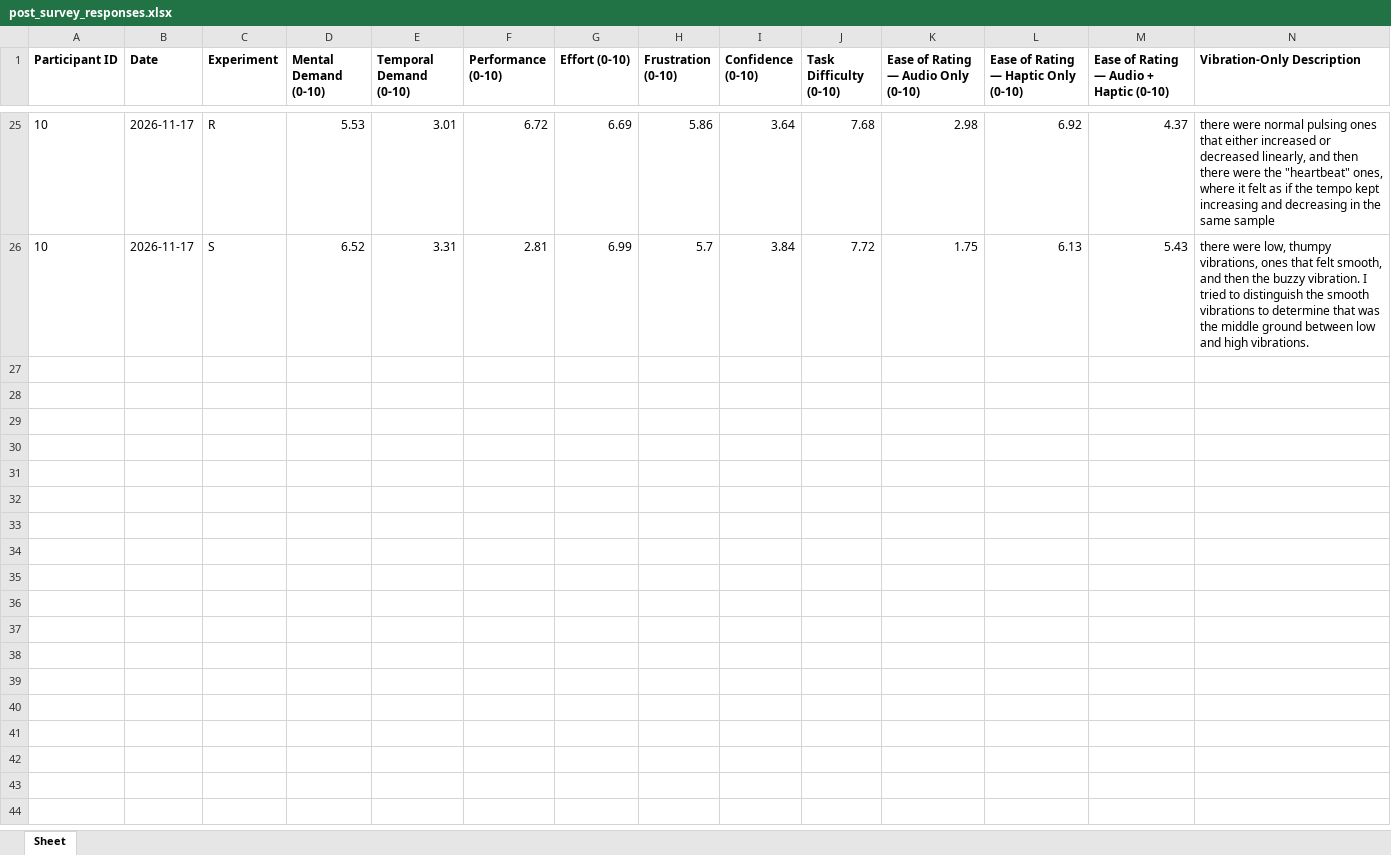
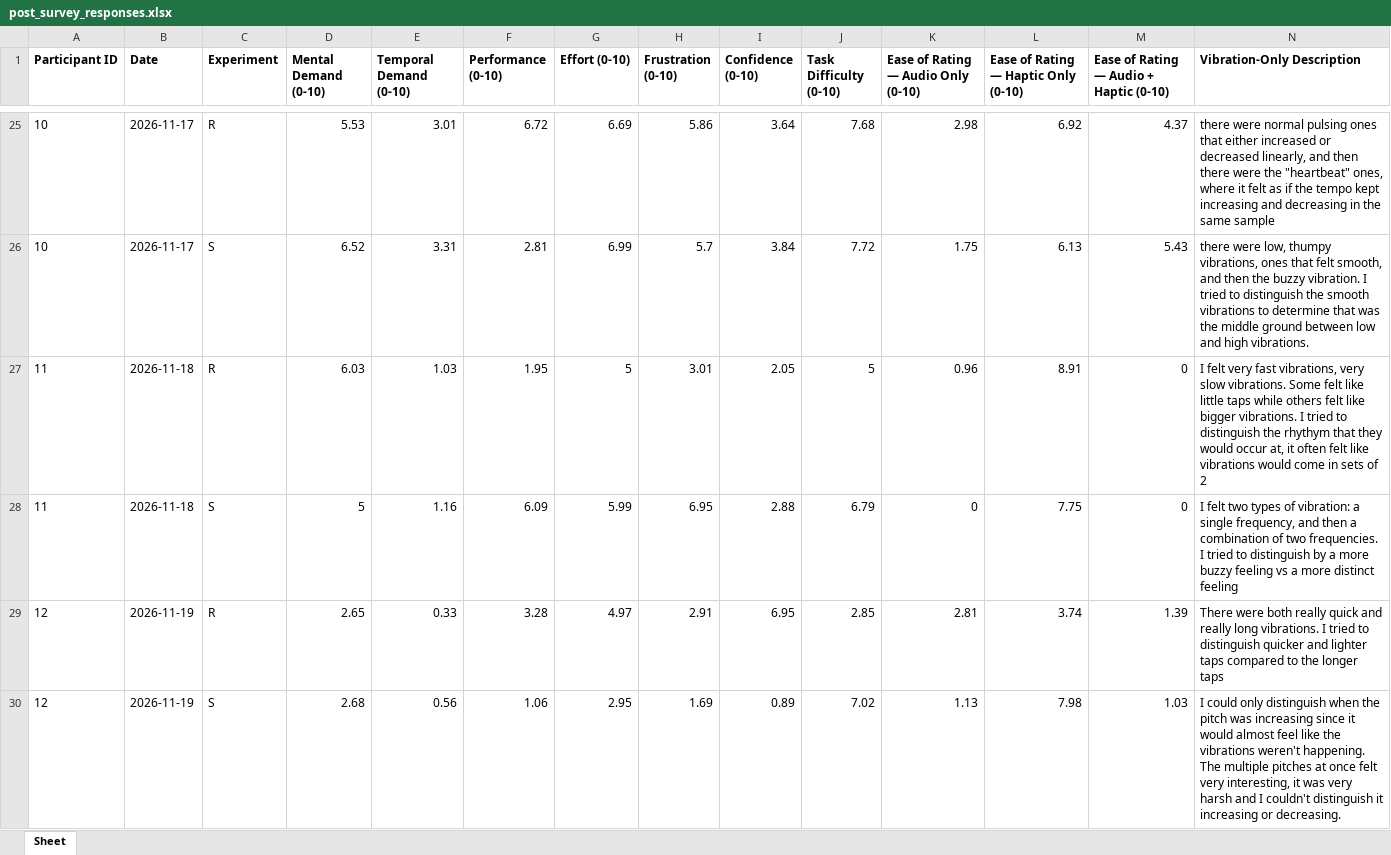
Before and after one commit to luernie/AuditoryIllusions, an Excel workbook: Survey/post_survey_responses.xlsx, sheet Sheet, drawn as a sheet; only a part is shown, gaps mark what is left out; values as stored, in another font and other column widths than the file's, no borders; rows hold the shown columns only; the diff names each change by its address in the sheet, - before the commit and + after, or states it on an @@ line.

Commit message:
adding new user data till 12

```diff
--- a/Survey/post_survey_responses.xlsx (sheet Sheet)
+++ b/Survey/post_survey_responses.xlsx (sheet Sheet)
+row 27: 11 | 2026-11-18 | R | 6.03 | 1.03 | 1.95 | 5 | 3.01 | 2.05 | 5 | 0.96 | 8.91 | 0 | I felt very fast vibrations, very slow vibrations. Some felt like little taps while others felt like bigger vibrations. I tried to distinguish the rhythym that they would occur at, it often felt like vibrations would come in sets of 2
+row 28: 11 | 2026-11-18 | S | 5 | 1.16 | 6.09 | 5.99 | 6.95 | 2.88 | 6.79 | 0 | 7.75 | 0 | I felt two types of vibration: a single frequency, and then a combination of two frequencies. I tried to distinguish by a more buzzy feeling vs a more distinct feeling
+row 29: 12 | 2026-11-19 | R | 2.65 | 0.33 | 3.28 | 4.97 | 2.91 | 6.95 | 2.85 | 2.81 | 3.74 | 1.39 | There were both really quick and really long vibrations. I tried to distinguish quicker and lighter taps compared to the longer taps
+row 30: 12 | 2026-11-19 | S | 2.68 | 0.56 | 1.06 | 2.95 | 1.69 | 0.89 | 7.02 | 1.13 | 7.98 | 1.03 | I could only distinguish when the pitch was increasing since it would almost feel like the vibrations weren't happening. The multiple pitches at once felt very interesting, it was very harsh and I couldn't distinguish it increasing or decreasing.
```
Also changed, not shown: Survey/pre_survey_responses.xlsx, 28 other files.
